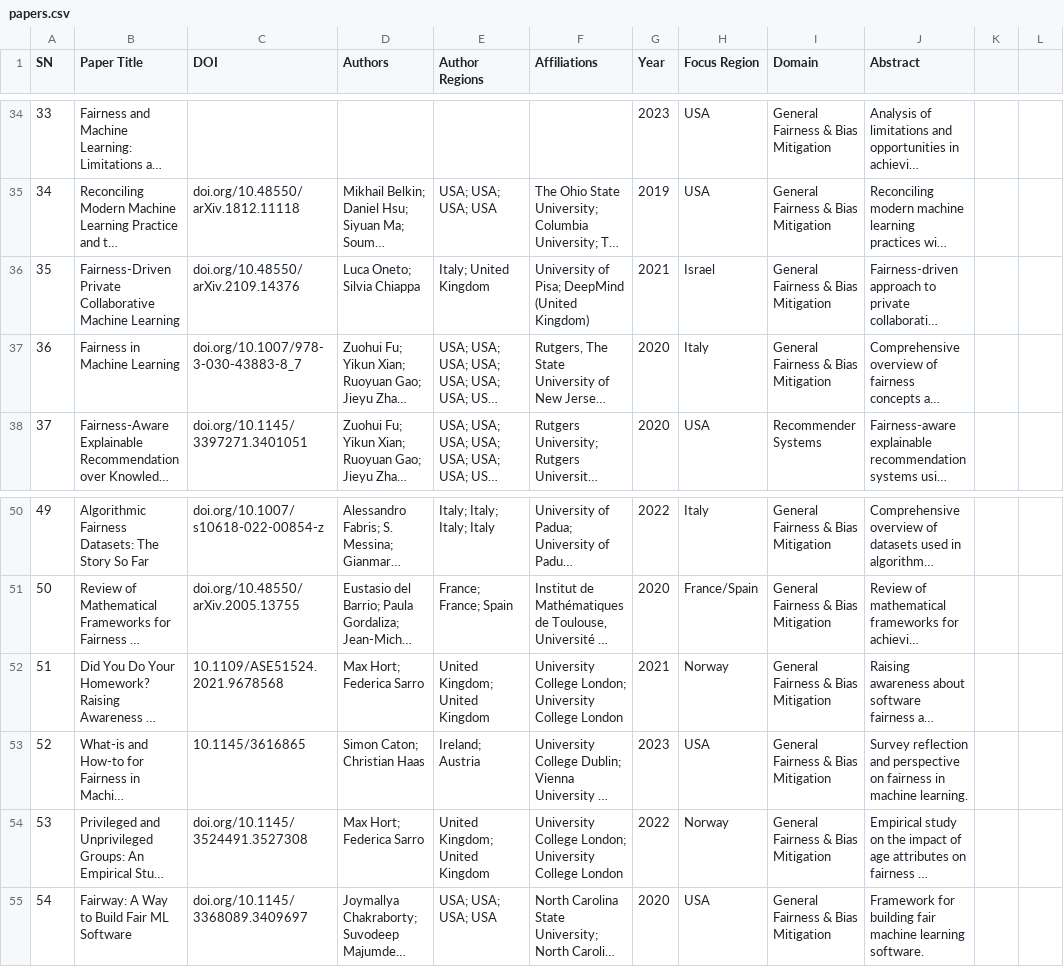
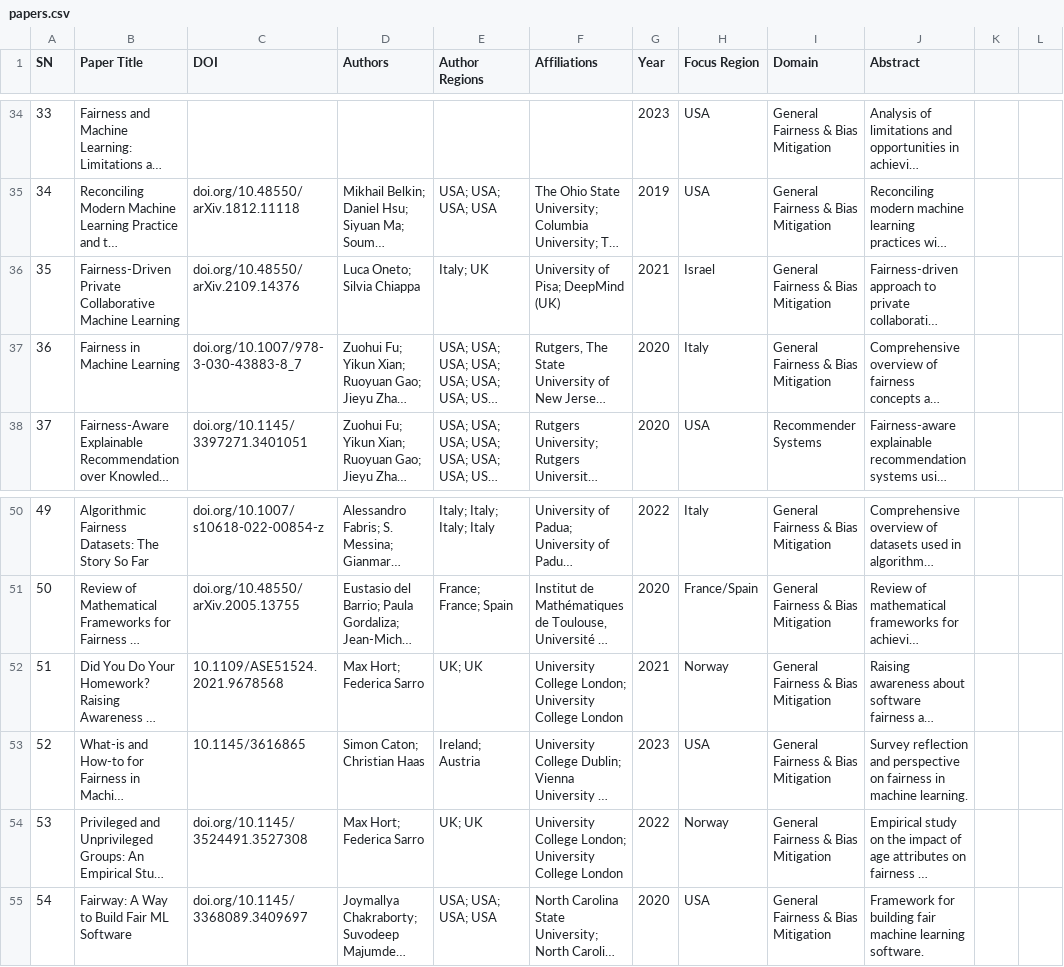
Before and after one commit to CAIRNepal/algorithmic-bias-survey, a CSV file: dashboard/public/papers.csv, drawn as a sheet; only a part is shown, gaps mark what is left out; long unchanged cells end in …; the diff covers the shown part only; the diff names each change by its address in the sheet, - before the commit and + after, or states it on an @@ line.

```diff
--- a/dashboard/public/papers.csv
+++ b/dashboard/public/papers.csv
-E36 (Author Regions): Italy; United Kingdom
+E36 (Author Regions): Italy; UK
-F36 (Affiliations): University of Pisa; DeepMind (United Kingdom)
+F36 (Affiliations): University of Pisa; DeepMind (UK)
-E52 (Author Regions): United Kingdom; United Kingdom
+E52 (Author Regions): UK; UK
-E54 (Author Regions): United Kingdom; United Kingdom
+E54 (Author Regions): UK; UK
```
Also changed, not shown: 12 edited cells elsewhere in this file, 6 other files.
